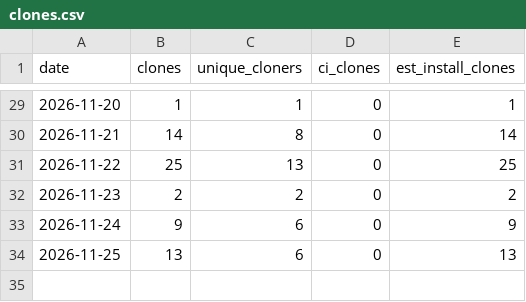
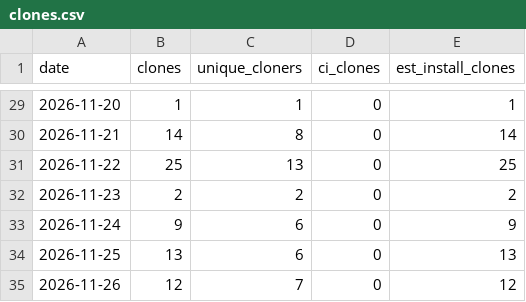
Before and after one commit to chetansharmapsi/pai-orbit-install-test, a CSV file: docs/reports/install-stats/clones.csv, drawn as a sheet; only a part is shown, gaps mark what is left out; the diff names each change by its address in the sheet, - before the commit and + after, or states it on an @@ line.

```diff
--- a/docs/reports/install-stats/clones.csv
+++ b/docs/reports/install-stats/clones.csv
+row 35: 2026-11-26 | 12 | 7 | 0 | 12
```
